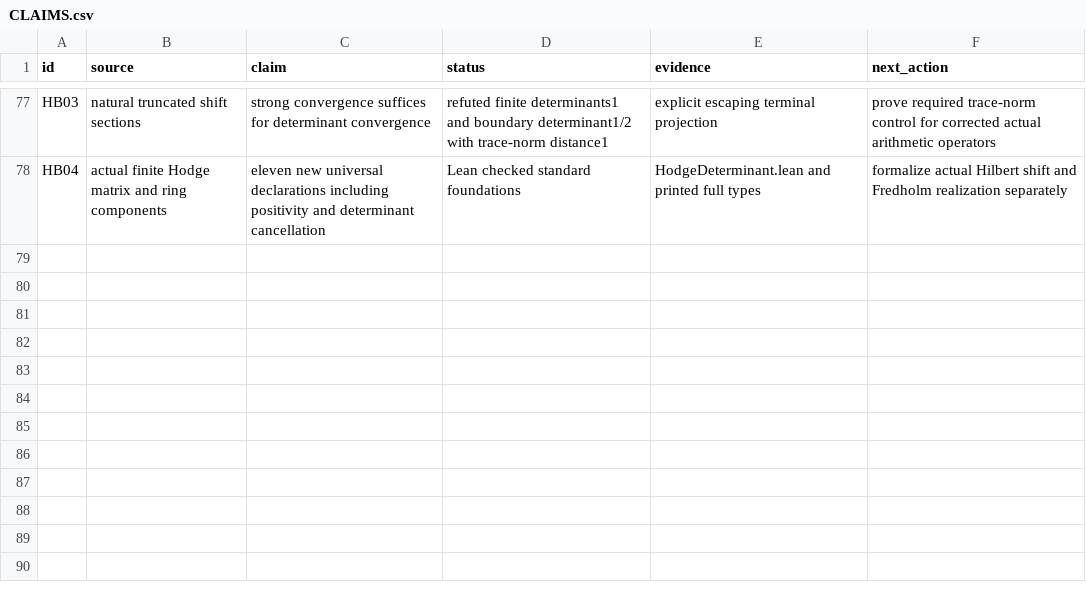
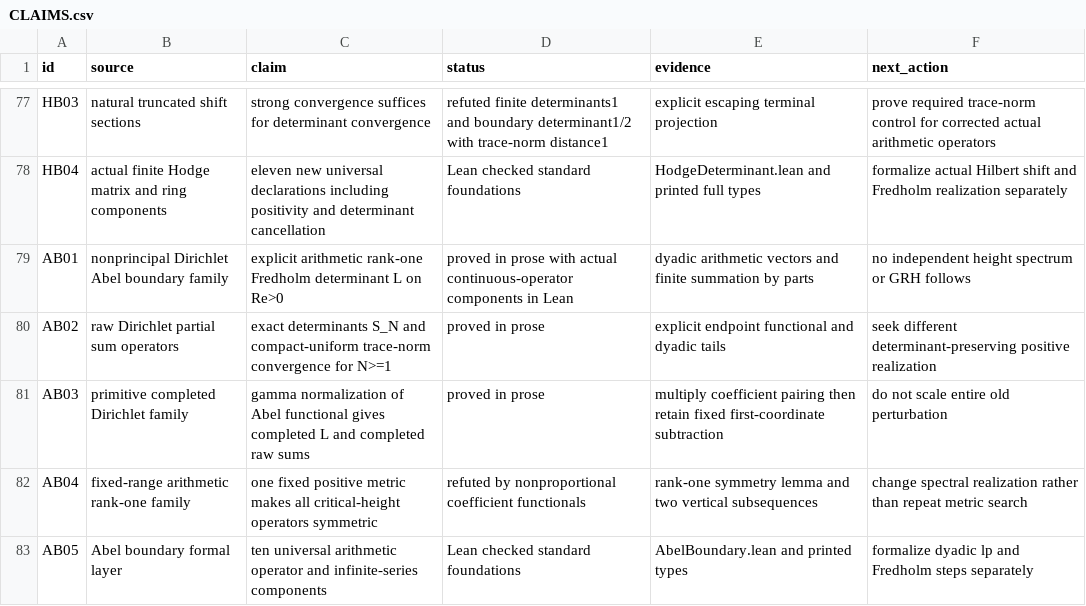
Before and after one commit to amelie-iska/GRH-research, a CSV file: planning/CLAIMS.csv, drawn as a sheet; only a part is shown, gaps mark what is left out.

Commit message:
Construct arithmetic Abel Fredholm family and test fixed metric symmetry

```diff
--- a/planning/CLAIMS.csv
+++ b/planning/CLAIMS.csv
@@ -78 +78,6 @@ HB03,natural truncated shift sections,strong convergence suffices for determinan
 HB04,actual finite Hodge matrix and ring components,eleven new universal declarations including positivity and determinant cancellation,Lean checked standard foundations,HodgeDeterminant.lean and printed full types,formalize actual Hilbert shift and Fredholm realization separately
+AB01,nonprincipal Dirichlet Abel boundary family,explicit arithmetic rank-one Fredholm determinant L on Re>0,proved in prose with actual continuous-operator components in Lean,dyadic arithmetic vectors and finite summation by parts,no independent height spectrum or GRH follows
+AB02,raw Dirichlet partial sum operators,exact determinants S_N and compact-uniform trace-norm convergence for N>=1,proved in prose,explicit endpoint functional and dyadic tails,seek different determinant-preserving positive realization
+AB03,primitive completed Dirichlet family,gamma normalization of Abel functional gives completed L and completed raw sums,proved in prose,multiply coefficient pairing then retain fixed first-coordinate subtraction,do not scale entire old perturbation
+AB04,fixed-range arithmetic rank-one family,one fixed positive metric makes all critical-height operators symmetric,refuted by nonproportional coefficient functionals,rank-one symmetry lemma and two vertical subsequences,change spectral realization rather than repeat metric search
+AB05,Abel boundary formal layer,ten universal arithmetic operator and infinite-series components,Lean checked standard foundations,AbelBoundary.lean and printed types,formalize dyadic lp and Fredholm steps separately
```
Also changed, not shown: 22 other files.
